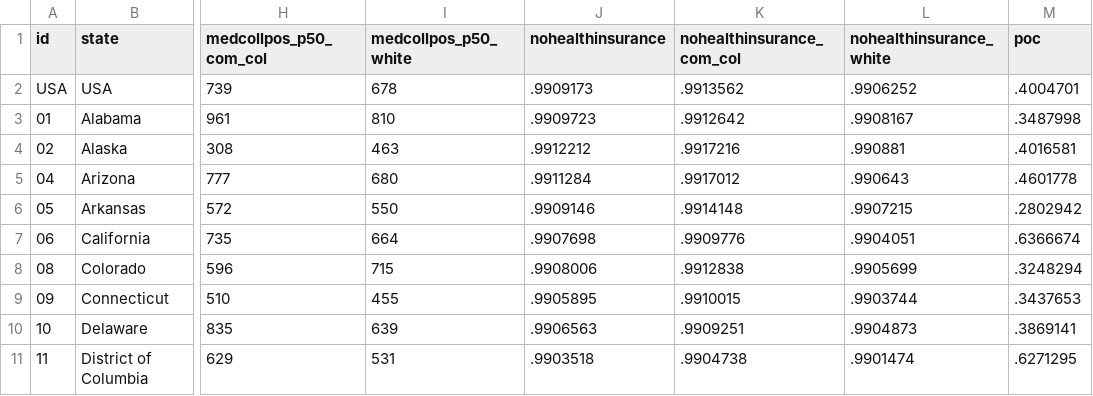
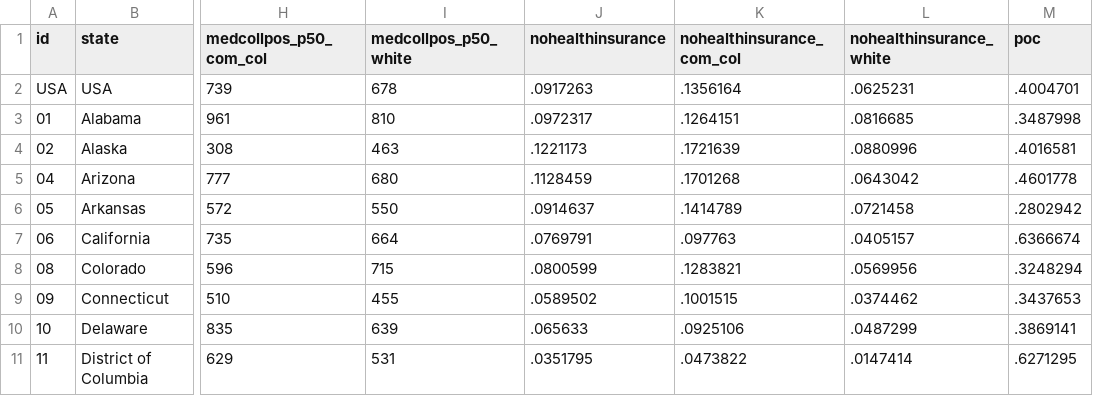
Before and after one commit to UrbanInstitute/debt-interactive-map, a CSV file: data/20220501-update/state_national_medical.csv, drawn as a sheet; only a part is shown, gaps mark what is left out; the diff covers the shown part only; the diff names each change by its address in the sheet, - before the commit and + after, or states it on an @@ line.

```diff
--- a/data/20220501-update/state_national_medical.csv
+++ b/data/20220501-update/state_national_medical.csv
-J2 (nohealthinsurance): .9909173
+J2 (nohealthinsurance): .0917263
-K2 (nohealthinsurance_com_col): .9913562
+K2 (nohealthinsurance_com_col): .1356164
-L2 (nohealthinsurance_white): .9906252
+L2 (nohealthinsurance_white): .0625231
-J3 (nohealthinsurance): .9909723
+J3 (nohealthinsurance): .0972317
-K3 (nohealthinsurance_com_col): .9912642
+K3 (nohealthinsurance_com_col): .1264151
-L3 (nohealthinsurance_white): .9908167
+L3 (nohealthinsurance_white): .0816685
-J4 (nohealthinsurance): .9912212
+J4 (nohealthinsurance): .1221173
-K4 (nohealthinsurance_com_col): .9917216
+K4 (nohealthinsurance_com_col): .1721639
-L4 (nohealthinsurance_white): .990881
+L4 (nohealthinsurance_white): .0880996
-J5 (nohealthinsurance): .9911284
+J5 (nohealthinsurance): .1128459
-K5 (nohealthinsurance_com_col): .9917012
+K5 (nohealthinsurance_com_col): .1701268
-L5 (nohealthinsurance_white): .990643
+L5 (nohealthinsurance_white): .0643042
-J6 (nohealthinsurance): .9909146
+J6 (nohealthinsurance): .0914637
-K6 (nohealthinsurance_com_col): .9914148
+K6 (nohealthinsurance_com_col): .1414789
-L6 (nohealthinsurance_white): .9907215
+L6 (nohealthinsurance_white): .0721458
-J7 (nohealthinsurance): .9907698
+J7 (nohealthinsurance): .0769791
-K7 (nohealthinsurance_com_col): .9909776
+K7 (nohealthinsurance_com_col): .097763
-L7 (nohealthinsurance_white): .9904051
+L7 (nohealthinsurance_white): .0405157
-J8 (nohealthinsurance): .9908006
+J8 (nohealthinsurance): .0800599
-K8 (nohealthinsurance_com_col): .9912838
+K8 (nohealthinsurance_com_col): .1283821
-L8 (nohealthinsurance_white): .9905699
+L8 (nohealthinsurance_white): .0569956
-J9 (nohealthinsurance): .9905895
+J9 (nohealthinsurance): .0589502
-K9 (nohealthinsurance_com_col): .9910015
+K9 (nohealthinsurance_com_col): .1001515
-L9 (nohealthinsurance_white): .9903744
+L9 (nohealthinsurance_white): .0374462
-J10 (nohealthinsurance): .9906563
+J10 (nohealthinsurance): .065633
-K10 (nohealthinsurance_com_col): .9909251
+K10 (nohealthinsurance_com_col): .0925106
-L10 (nohealthinsurance_white): .9904873
+L10 (nohealthinsurance_white): .0487299
-J11 (nohealthinsurance): .9903518
+J11 (nohealthinsurance): .0351795
-K11 (nohealthinsurance_com_col): .9904738
+K11 (nohealthinsurance_com_col): .0473822
-L11 (nohealthinsurance_white): .9901474
+L11 (nohealthinsurance_white): .0147414
```
Also changed, not shown: 126 edited cells elsewhere in this file, data/20220501-update/county_medical.csv, 4 other files.
